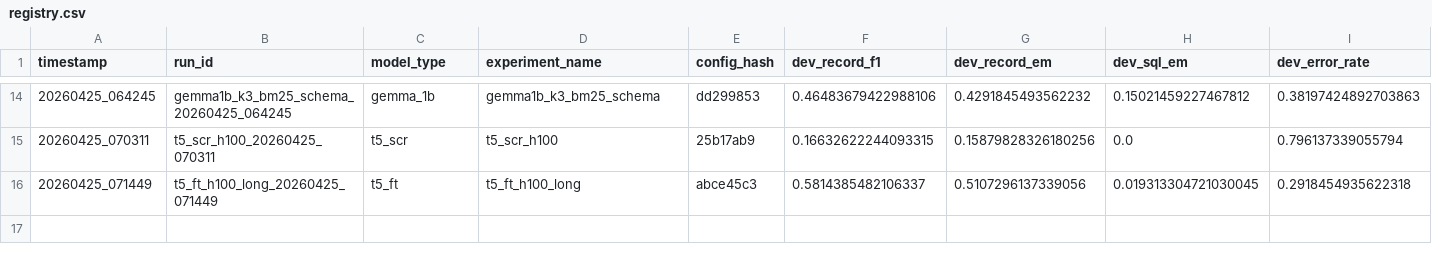
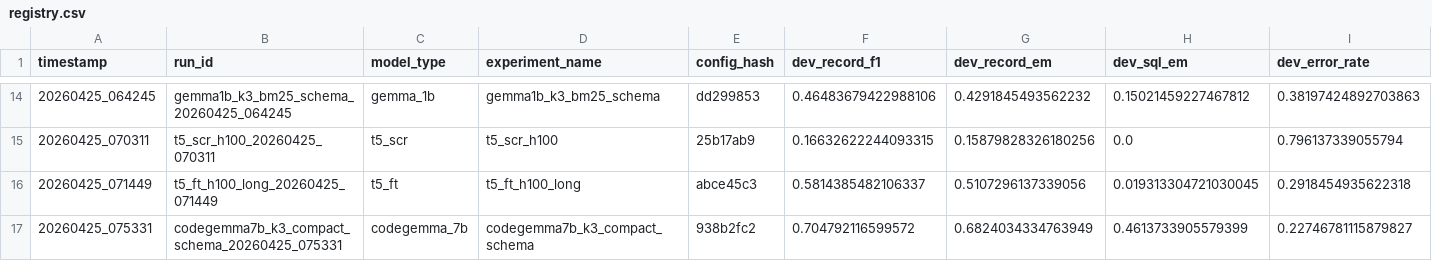
Before and after one commit to D-Tony2020/LM-A3, a CSV file: experiments/registry.csv, drawn as a sheet; only a part is shown, gaps mark what is left out; rows hold the shown columns only; the diff names each change by its address in the sheet, - before the commit and + after, or states it on an @@ line.

Commit message:
Colab auto-submit: prompting:codegemma7b_k3_compact_schema

```diff
--- a/experiments/registry.csv
+++ b/experiments/registry.csv
+row 17: 20260425_075331 | codegemma7b_k3_compact_schema_20260425_075331 | codegemma_7b | codegemma7b_k3_compact_schema | 938b2fc2 | 0.704792116599572 | 0.6824034334763949 | 0.4613733905579399 | 0.22746781115879827
```
Also changed, not shown: 5 other files.
